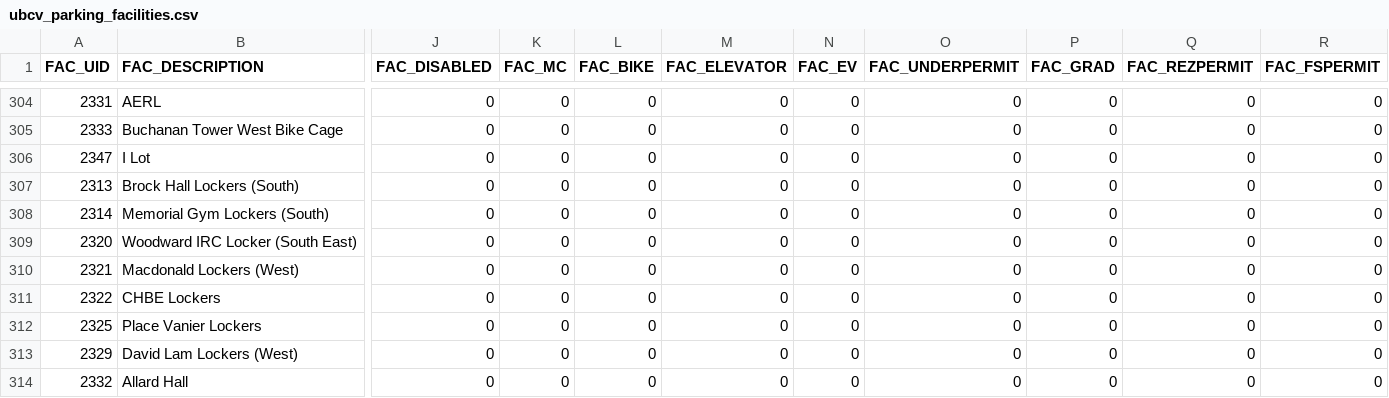
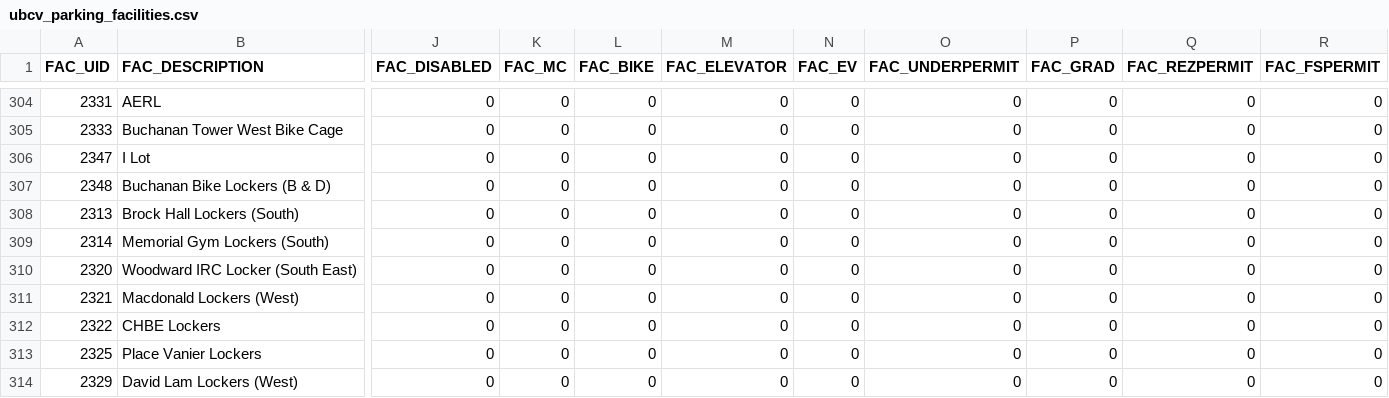
Before and after one commit to UBCGeodata/ubcv-parking, a CSV file: csv/ubcv_parking_facilities.csv, drawn as a sheet; only a part is shown, gaps mark what is left out; the shorter side is filled out with more unchanged rows; rows hold the shown columns only; the diff names each change by its address in the sheet, - before the commit and + after, or states it on an @@ line.

Commit message:
Automated Update

```diff
--- a/csv/ubcv_parking_facilities.csv
+++ b/csv/ubcv_parking_facilities.csv
+row 307: 2348 | Buchanan Bike Lockers (B & D) | 0 | 0 | 0 | 0 | 0 | 0 | 0 | 0 | 0
```
